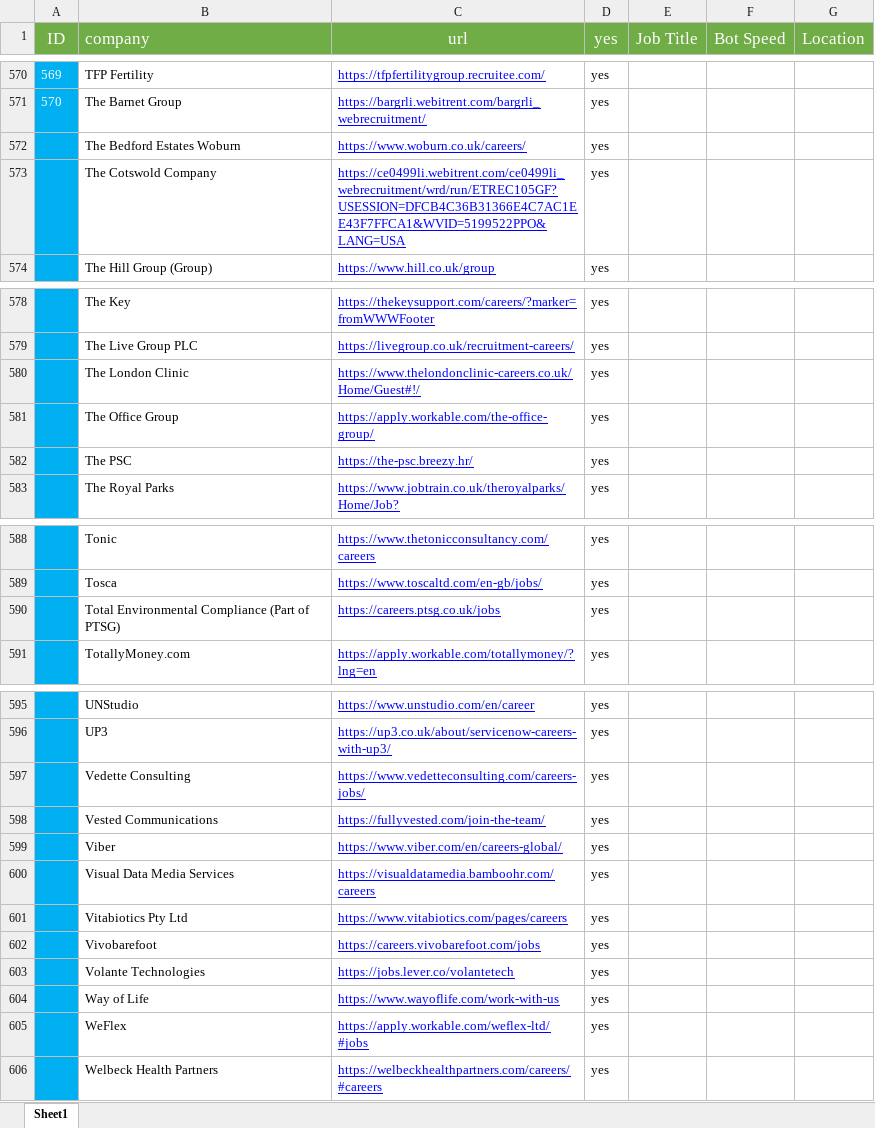
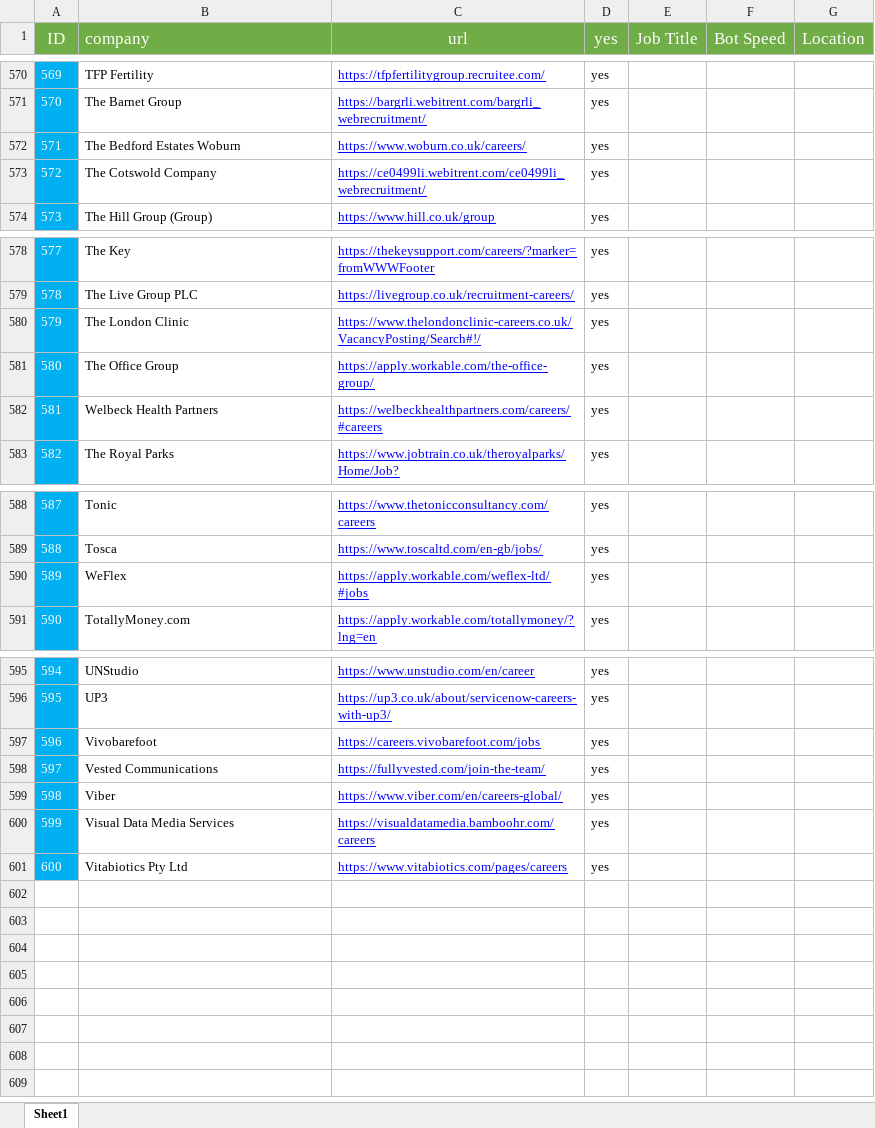
Before and after one commit to pycox/dbot-11, an Excel workbook: clients.example.xlsx, sheet Sheet1, drawn as a sheet; only a part is shown, gaps mark what is left out; values as stored, in another font and other column widths than the file's, no borders; removed rows and columns are numbered as before the commit, all else as after; the diff names each change by its address in the sheet, - before the commit and + after, or states it on an @@ line.

Commit message:
Update clients.example sheet

```diff
--- a/clients.example.xlsx (sheet Sheet1)
+++ b/clients.example.xlsx (sheet Sheet1)
@@ column A (ID) renumbered between rows 572 and 601 @@
-C573 (url): https://ce0499li.webitrent.com/ce0499li_webrecruitment/wrd/run/ETREC105GF?USESSION=DFCB4C36B31366E4C7AC1EE43F7FFCA1&WVID=5199522PPO&LANG=USA
+C573 (url): https://ce0499li.webitrent.com/ce0499li_webrecruitment/
-C580 (url): https://www.thelondonclinic-careers.co.uk/Home/Guest#!/
+C580 (url): https://www.thelondonclinic-careers.co.uk/VacancyPosting/Search#!/
-row 582:  | The PSC | https://the-psc.breezy.hr/ | yes
@@ row 606 moved to row 582: 581 @@
-row 590:  | Total Environmental Compliance (Part of PTSG) | https://careers.ptsg.co.uk/jobs | yes
@@ row 605 moved to row 590: 589 @@
-row 597:  | Vedette Consulting | https://www.vedetteconsulting.com/careers-jobs/ | yes
@@ row 602 moved to row 597: 596 @@
-row 603:  | Volante Technologies | https://jobs.lever.co/volantetech | yes
-row 604:  | Way of Life | https://www.wayoflife.com/work-with-us | yes
```
